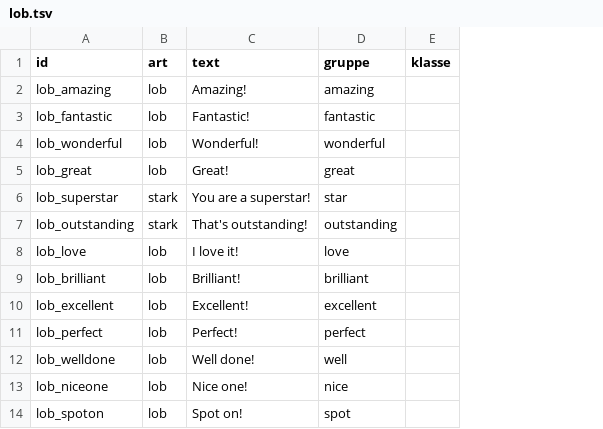
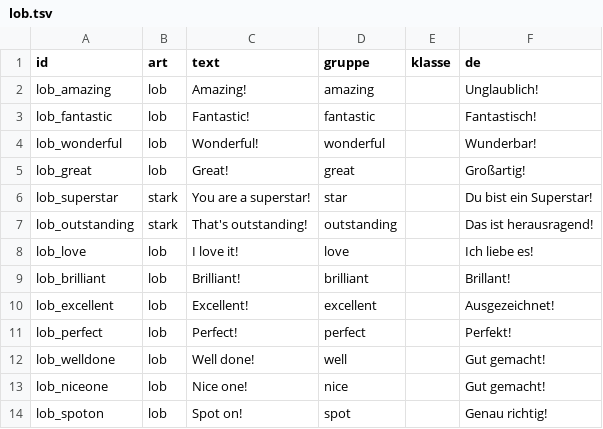
Before and after one commit to langenbachalex/School, a TSV file: inhalte/lob.tsv, drawn as a sheet; only a part is shown; the diff names each change by its address in the sheet, - before the commit and + after, or states it on an @@ line.

```diff
--- a/inhalte/lob.tsv
+++ b/inhalte/lob.tsv
+column F (de), rows 2-14: Unglaublich! | Fantastisch! | Wunderbar! | Großartig! | Du bist ein Superstar! | Das ist herausragend! | Ich liebe es! | Brillant! | Ausgezeichnet! | Perfekt! | Gut gemacht! | Gut gemacht! | Genau richtig!
```
Also changed, not shown: 10 other files.
